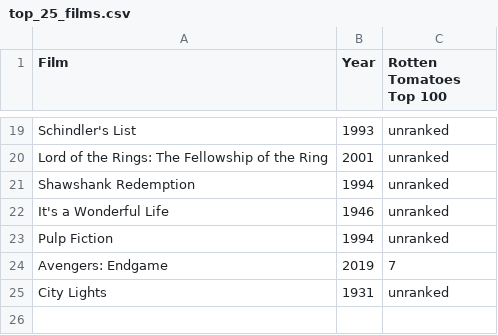
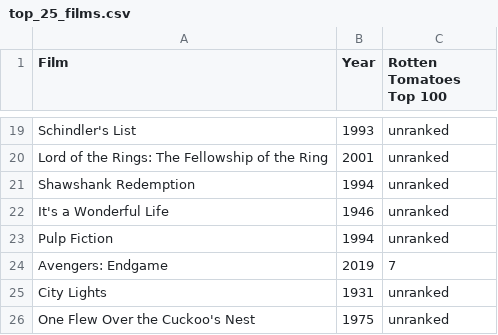
Before and after one commit to Drpawhite05/Webscrape1, a CSV file: top_25_films.csv, drawn as a sheet; only a part is shown, gaps mark what is left out; the diff names each change by its address in the sheet, - before the commit and + after, or states it on an @@ line.

```diff
--- a/top_25_films.csv
+++ b/top_25_films.csv
+row 26: One Flew Over the Cuckoo's Nest | 1975 | unranked
```
Also changed, not shown: 2 other files.
